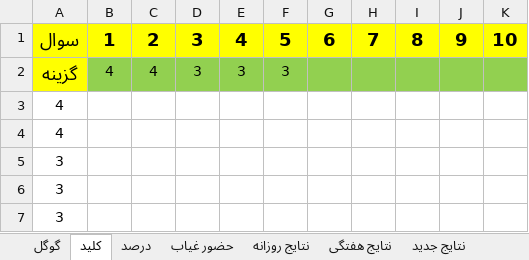
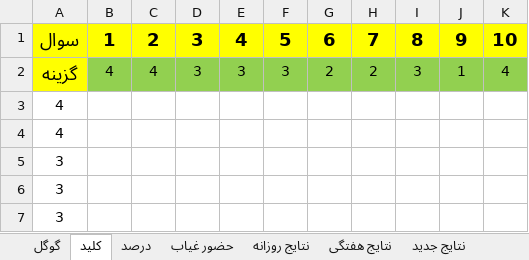
Before and after one commit to hengams/Quiz, an Excel workbook: week 7/مطالعات/Skale(V3.6).xlsx, sheet کلید, drawn as a sheet; values as stored, in another font and other column widths than the file's, no borders; the diff names each change by its address in the sheet, - before the commit and + after, or states it on an @@ line.

```diff
--- a/week 7/مطالعات/Skale(V3.6).xlsx (sheet کلید)
+++ b/week 7/مطالعات/Skale(V3.6).xlsx (sheet کلید)
-G2: (empty)
+G2: 2
-H2: (empty)
+H2: 2
-I2: (empty)
+I2: 3
-J2: (empty)
+J2: 1
-K2: (empty)
+K2: 4
```
Also changed, not shown: sheet درصد, sheet نتایج جدید, sheet نتایج روزانه, sheet گوگل, sheet حضور غیاب, sheet نتایج هفتگی, formulas that keep their value, 2 other files.
